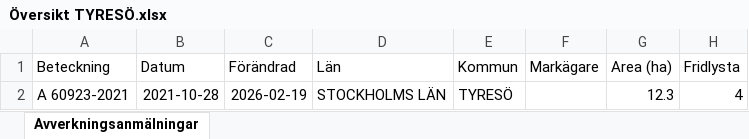
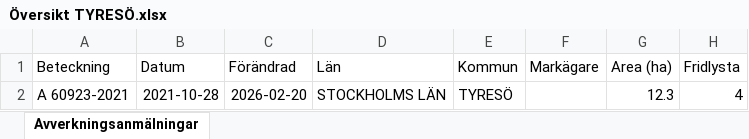
Before and after one commit to klasma/Logging_0138, an Excel workbook: Översikt TYRESÖ.xlsx, sheet Avverkningsanmälningar, drawn as a sheet; only a part is shown; values as stored, in another font and other column widths than the file's, no borders; the diff names each change by its address in the sheet, - before the commit and + after, or states it on an @@ line.

```diff
--- a/Översikt TYRESÖ.xlsx (sheet Avverkningsanmälningar)
+++ b/Översikt TYRESÖ.xlsx (sheet Avverkningsanmälningar)
-C2 (Förändrad): 2026-02-19
+C2 (Förändrad): 2026-02-20
```
Also changed, not shown: artfynd/A 60923-2021 artfynd.xlsx, 7 other files.
